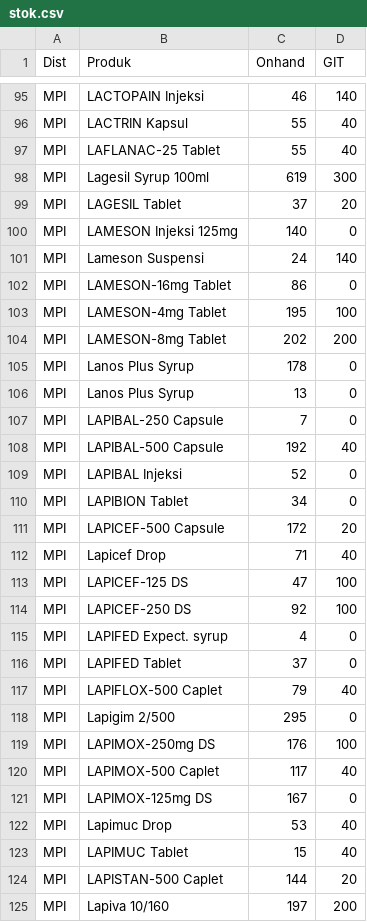
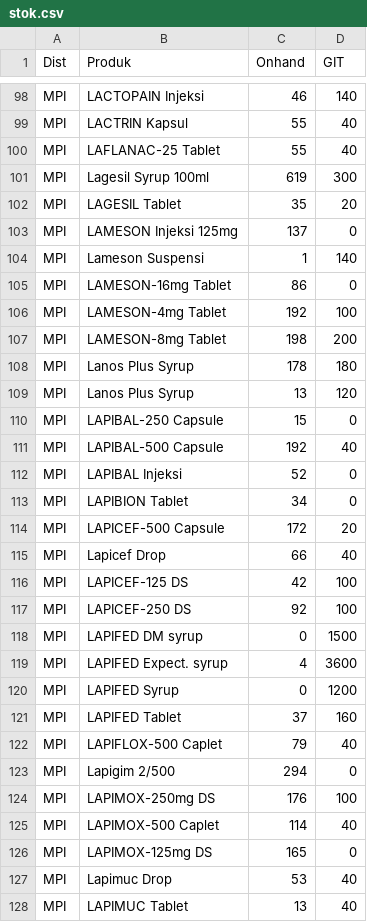
Before and after one commit to TIMSMD24/DataSMD, a CSV file: stok.csv, drawn as a sheet; only a part is shown, gaps mark what is left out; the shorter side is filled out with more unchanged rows; the diff covers the shown part only.

```diff
--- a/stok.csv
+++ b/stok.csv
@@ -98,11 +101,11 @@ MPI,LAFLANAC-25 Tablet,55,40
 MPI,Lagesil Syrup 100ml,619,300
-MPI,LAGESIL Tablet,37,20
-MPI,LAMESON Injeksi 125mg,140,0
-MPI,Lameson Suspensi,24,140
+MPI,LAGESIL Tablet,35,20
+MPI,LAMESON Injeksi 125mg,137,0
+MPI,Lameson Suspensi,1,140
 MPI,LAMESON-16mg Tablet,86,0
-MPI,LAMESON-4mg Tablet,195,100
-MPI,LAMESON-8mg Tablet,202,200
-MPI,Lanos Plus Syrup,178,0
-MPI,Lanos Plus Syrup,13,0
-MPI,LAPIBAL-250 Capsule,7,0
+MPI,LAMESON-4mg Tablet,192,100
+MPI,LAMESON-8mg Tablet,198,200
+MPI,Lanos Plus Syrup,178,180
+MPI,Lanos Plus Syrup,13,120
+MPI,LAPIBAL-250 Capsule,15,0
 MPI,LAPIBAL-500 Capsule,192,40
@@ -111,13 +114,15 @@ MPI,LAPIBION Tablet,34,0
 MPI,LAPICEF-500 Capsule,172,20
-MPI,Lapicef Drop,71,40
-MPI,LAPICEF-125 DS,47,100
+MPI,Lapicef Drop,66,40
+MPI,LAPICEF-125 DS,42,100
 MPI,LAPICEF-250 DS,92,100
-MPI,LAPIFED Expect. syrup,4,0
-MPI,LAPIFED Tablet,37,0
+MPI,LAPIFED DM syrup,0,1500
+MPI,LAPIFED Expect. syrup,4,3600
+MPI,LAPIFED Syrup,0,1200
+MPI,LAPIFED Tablet,37,160
 MPI,LAPIFLOX-500 Caplet,79,40
-MPI,Lapigim 2/500,295,0
+MPI,Lapigim 2/500,294,0
 MPI,LAPIMOX-250mg DS,176,100
-MPI,LAPIMOX-500 Caplet,117,40
-MPI,LAPIMOX-125mg DS,167,0
+MPI,LAPIMOX-500 Caplet,114,40
+MPI,LAPIMOX-125mg DS,165,0
 MPI,Lapimuc Drop,53,40
-MPI,LAPIMUC Tablet,15,40
+MPI,LAPIMUC Tablet,13,40
```
Also changed, not shown: 5 added rows, 1 removed row and 120 edited cells elsewhere in this file.
